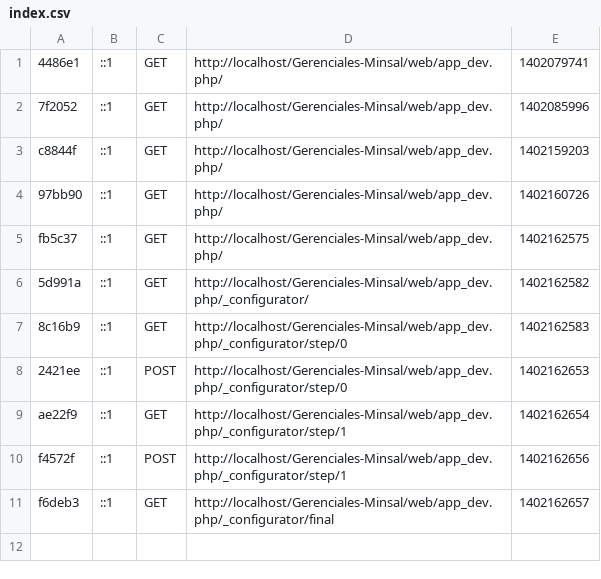
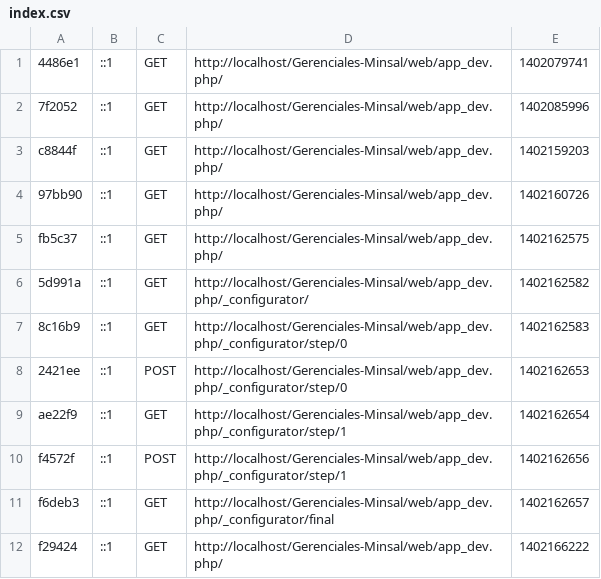
Before and after one commit to FatimaE/Gerenciales-Minsal, a CSV file: app/cache/dev/profiler/index.csv, drawn as a sheet.

```diff
--- a/app/cache/dev/profiler/index.csv
+++ b/app/cache/dev/profiler/index.csv
@@ -11 +11,2 @@ f4572f,::1,POST,http://localhost/Gerenciales-Minsal/web/app_dev.php/_configurato
 f6deb3,::1,GET,http://localhost/Gerenciales-Minsal/web/app_dev.php/_configurator/final,1402162657,
+f29424,::1,GET,http://localhost/Gerenciales-Minsal/web/app_dev.php/,1402166222,
```
Also changed, not shown: 10 other files.
